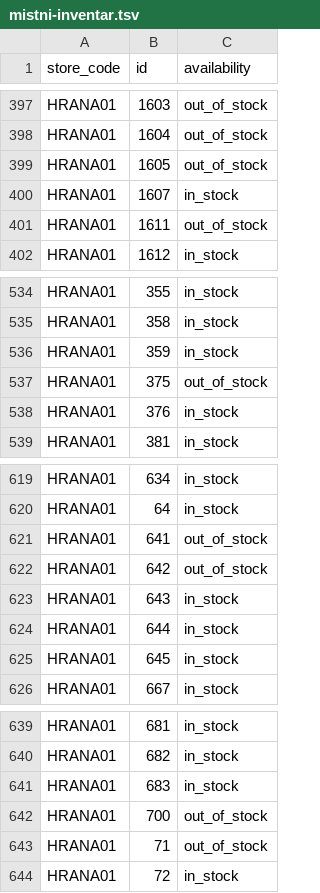
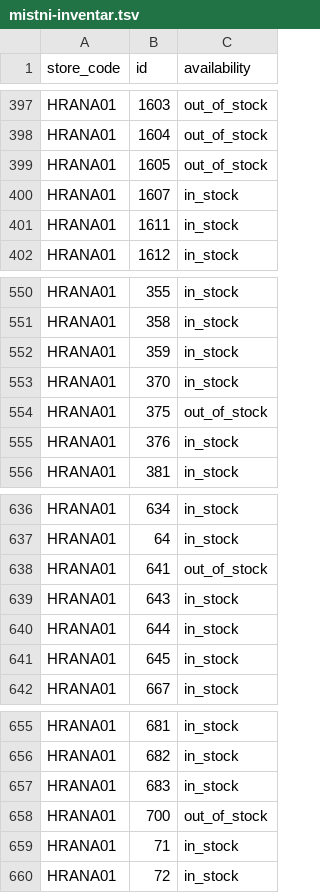
Before and after one commit to k8thegr8st/mistni-inventar, a TSV file: mistni-inventar.tsv, drawn as a sheet; only a part is shown, gaps mark what is left out; the diff covers the shown part only.

```diff
--- a/mistni-inventar.tsv
+++ b/mistni-inventar.tsv
@@ -400,3 +400,3 @@ HRANA01	1605	out_of_stock
 HRANA01	1607	in_stock
-HRANA01	1611	out_of_stock
+HRANA01	1611	in_stock
 HRANA01	1612	in_stock
@@ -536,2 +552,3 @@ HRANA01	358	in_stock
 HRANA01	359	in_stock
+HRANA01	370	in_stock
 HRANA01	375	out_of_stock
@@ -621,3 +638,2 @@ HRANA01	64	in_stock
 HRANA01	641	out_of_stock
-HRANA01	642	out_of_stock
 HRANA01	643	in_stock
@@ -642,3 +658,3 @@ HRANA01	683	in_stock
 HRANA01	700	out_of_stock
-HRANA01	71	out_of_stock
+HRANA01	71	in_stock
 HRANA01	72	in_stock
```
Also changed, not shown: 18 added rows elsewhere in this file.
